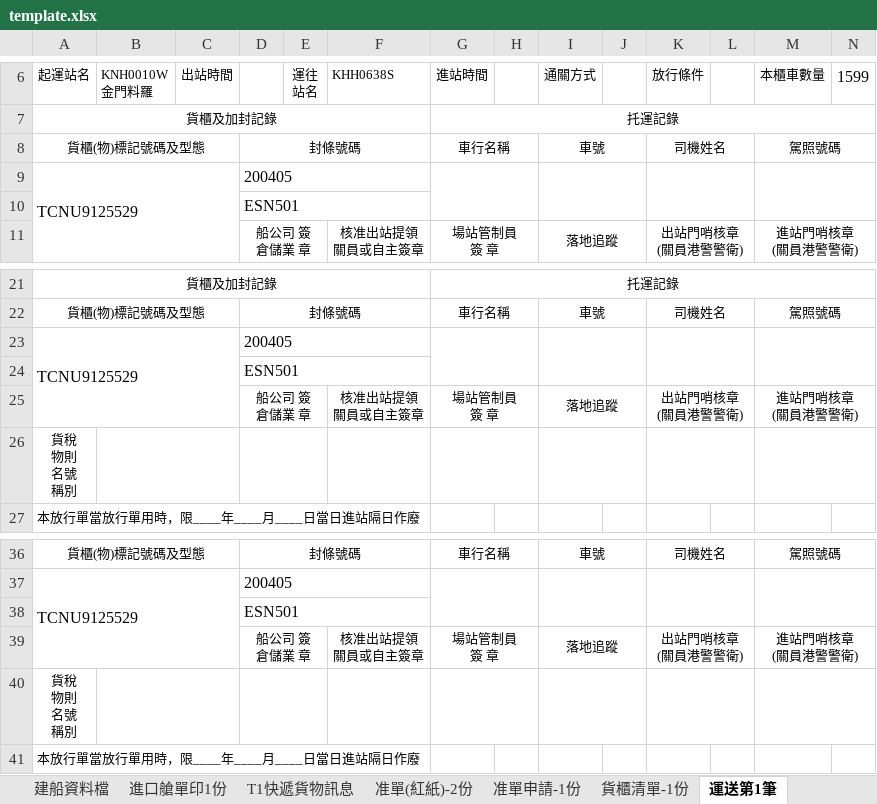
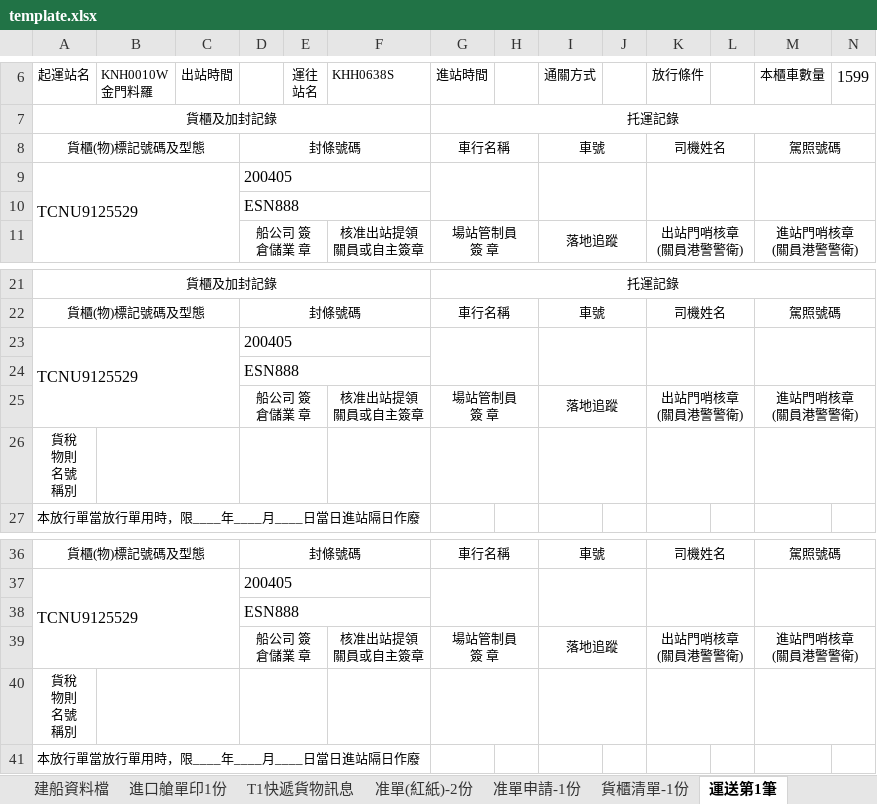
Before and after one commit to money3879/container-checklist-test, an Excel workbook: template.xlsx, sheet 運送第1筆, drawn as a sheet; only a part is shown, gaps mark what is left out; values as stored, in another font and other column widths than the file's, no borders; the diff names each change by its address in the sheet, - before the commit and + after, or states it on an @@ line.

Commit message:
Add files via upload

```diff
--- a/template.xlsx (sheet 運送第1筆)
+++ b/template.xlsx (sheet 運送第1筆)
-D10: ESN501
+D10: ESN888
-D24: ESN501
+D24: ESN888
-D38: ESN501
+D38: ESN888
```
Also changed, not shown: sheet T1快遞貨物訊息, sheet 貨櫃清單-1份.
